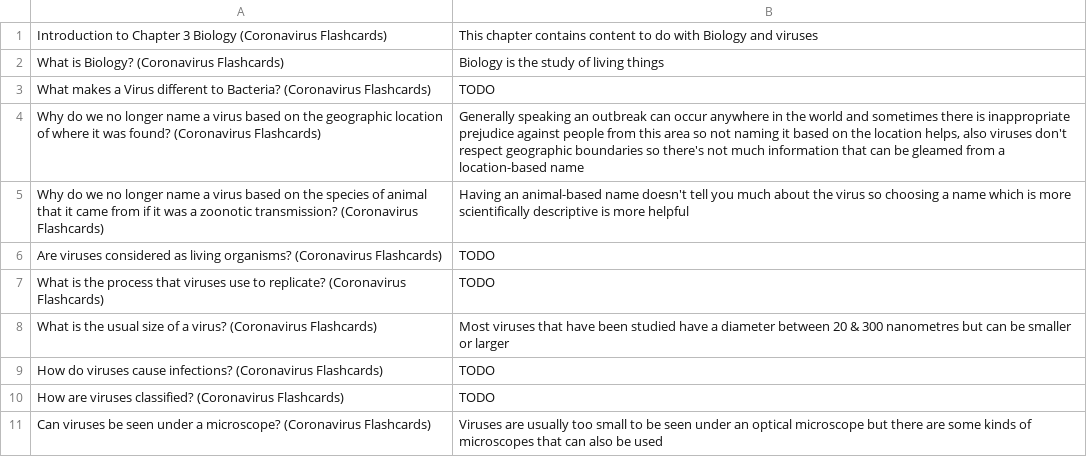
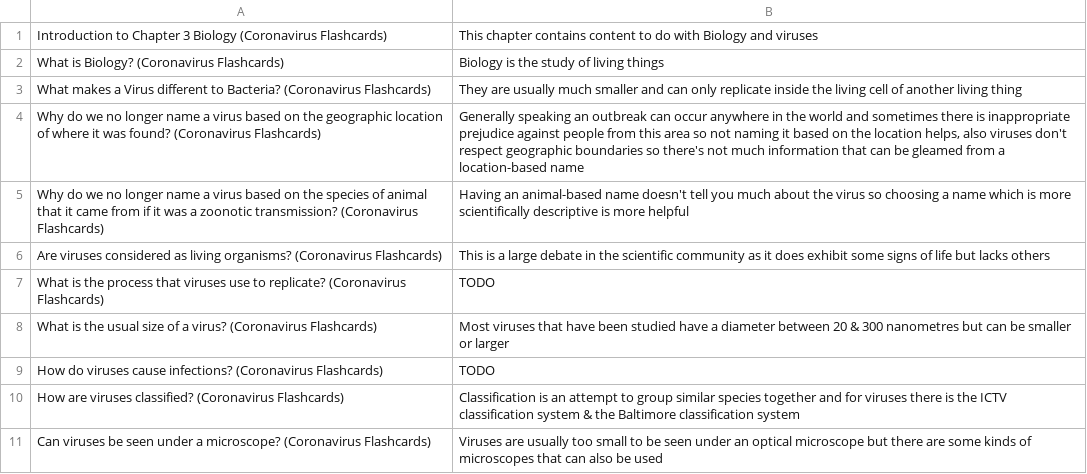
Before and after one commit to darigovresearch/Coronavirus-Flashcards, a CSV file: en/Coronavirus Flashcards en English Chapter 3 Biology.csv, drawn as a sheet.

```diff
--- a/en/Coronavirus Flashcards en English Chapter 3 Biology.csv
+++ b/en/Coronavirus Flashcards en English Chapter 3 Biology.csv
@@ -2,6 +2,6 @@ Introduction to Chapter 3 Biology (Coronavirus Flashcards)|This chapter contains
 What is Biology? (Coronavirus Flashcards)|Biology is the study of living things
-What makes a Virus different to Bacteria? (Coronavirus Flashcards)|TODO
+What makes a Virus different to Bacteria? (Coronavirus Flashcards)|They are usually much smaller and can only replicate inside the living cell of another living thing
 Why do we no longer name a virus based on the geographic location of where it was found? (Coronavirus Flashcards)|Generally speaking an outbreak can occur anywhere in the world and sometimes there is inappropriate prejudice against people from this area so not naming it based on the location helps, also viruses don't respect geographic boundaries so there's not much information that can be gleamed from a location-based name
 Why do we no longer name a virus based on the species of animal that it came from if it was a zoonotic transmission? (Coronavirus Flashcards)|Having an animal-based name doesn't tell you much about the virus so choosing a name which is more scientifically descriptive is more helpful
-Are viruses considered as living organisms? (Coronavirus Flashcards)|TODO
+Are viruses considered as living organisms? (Coronavirus Flashcards)|This is a large debate in the scientific community as it does exhibit some signs of life but lacks others
 What is the process that viruses use to replicate? (Coronavirus Flashcards)|TODO
@@ -9,3 +9,3 @@ What is the usual size of a virus? (Coronavirus Flashcards)|Most viruses that ha
 How do viruses cause infections? (Coronavirus Flashcards)|TODO
-How are viruses classified? (Coronavirus Flashcards)|TODO
+How are viruses classified? (Coronavirus Flashcards)|Classification is an attempt to group similar species together and for viruses there is the ICTV classification system & the Baltimore classification system
 Can viruses be seen under a microscope? (Coronavirus Flashcards)|Viruses are usually too small to be seen under an optical microscope but there are some kinds of microscopes that can also be used
```
Also changed, not shown: en/Coronavirus Flashcards en English Chapter 1 Glossary of terms.csv, en/Coronavirus Flashcards en English Chapter 5 Mathematics.csv, 1 other file.
